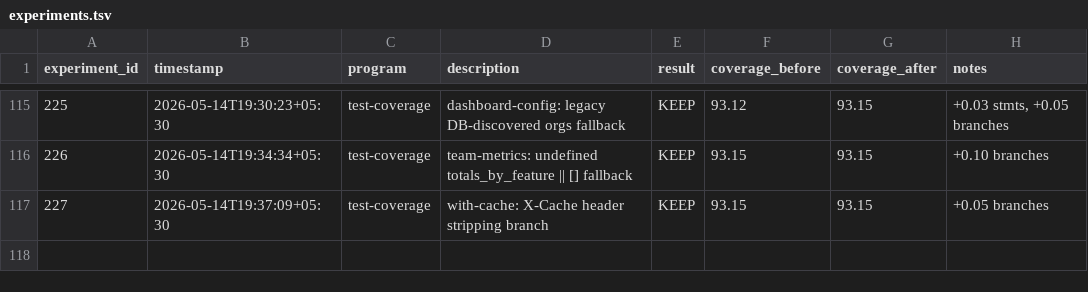
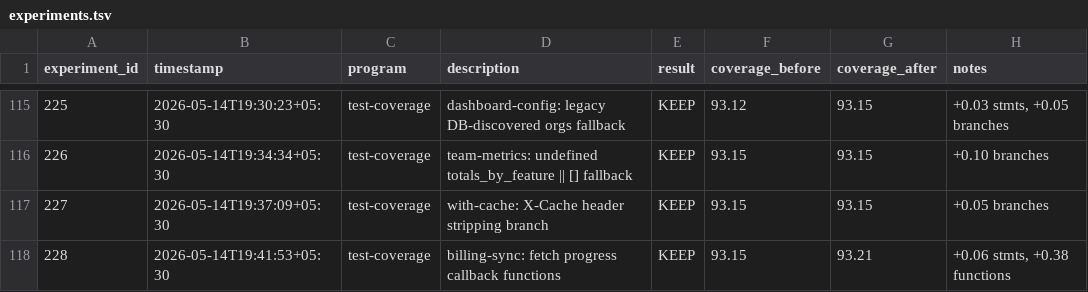
Before and after one commit to sidlabs-platform/ghcp-usage-dashboard, a TSV file: autoresearch/experiments.tsv, drawn as a sheet; only a part is shown, gaps mark what is left out; the diff names each change by its address in the sheet, - before the commit and + after, or states it on an @@ line.

```diff
--- a/autoresearch/experiments.tsv
+++ b/autoresearch/experiments.tsv
+row 118: 228 | 2026-05-14T19:41:53+05:30 | test-coverage | billing-sync: fetch progress callback functions | KEEP | 93.15 | 93.21 | +0.06 stmts, +0.38 functions
```
